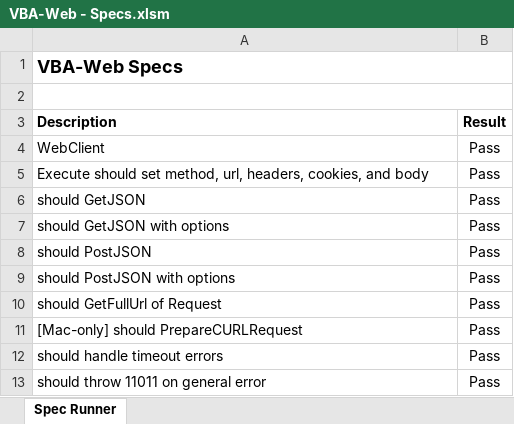
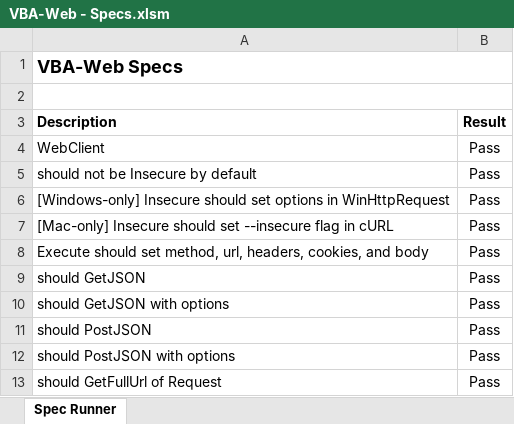
Before and after one commit to VBA-tools/VBA-Web, an Excel workbook: specs/VBA-Web - Specs.xlsm, sheet Spec Runner, drawn as a sheet; only a part is shown; the shorter side is filled out with more unchanged rows; values as stored, in another font and other column widths than the file's, no borders; charts and pictures and conditional formats not drawn; the diff names each change by its address in the sheet, - before the commit and + after, or states it on an @@ line.

```diff
--- a/specs/VBA-Web - Specs.xlsm (sheet Spec Runner)
+++ b/specs/VBA-Web - Specs.xlsm (sheet Spec Runner)
+row 5: should not be Insecure by default | Pass
+row 6: [Windows-only] Insecure should set options in WinHttpRequest | Pass
+row 7: [Mac-only] Insecure should set --insecure flag in cURL | Pass
```
Also changed, not shown: charts or pictures, VBA-Web - Blank.xlsm, examples/VBA-Web - Example.xlsm, 9 other files.
